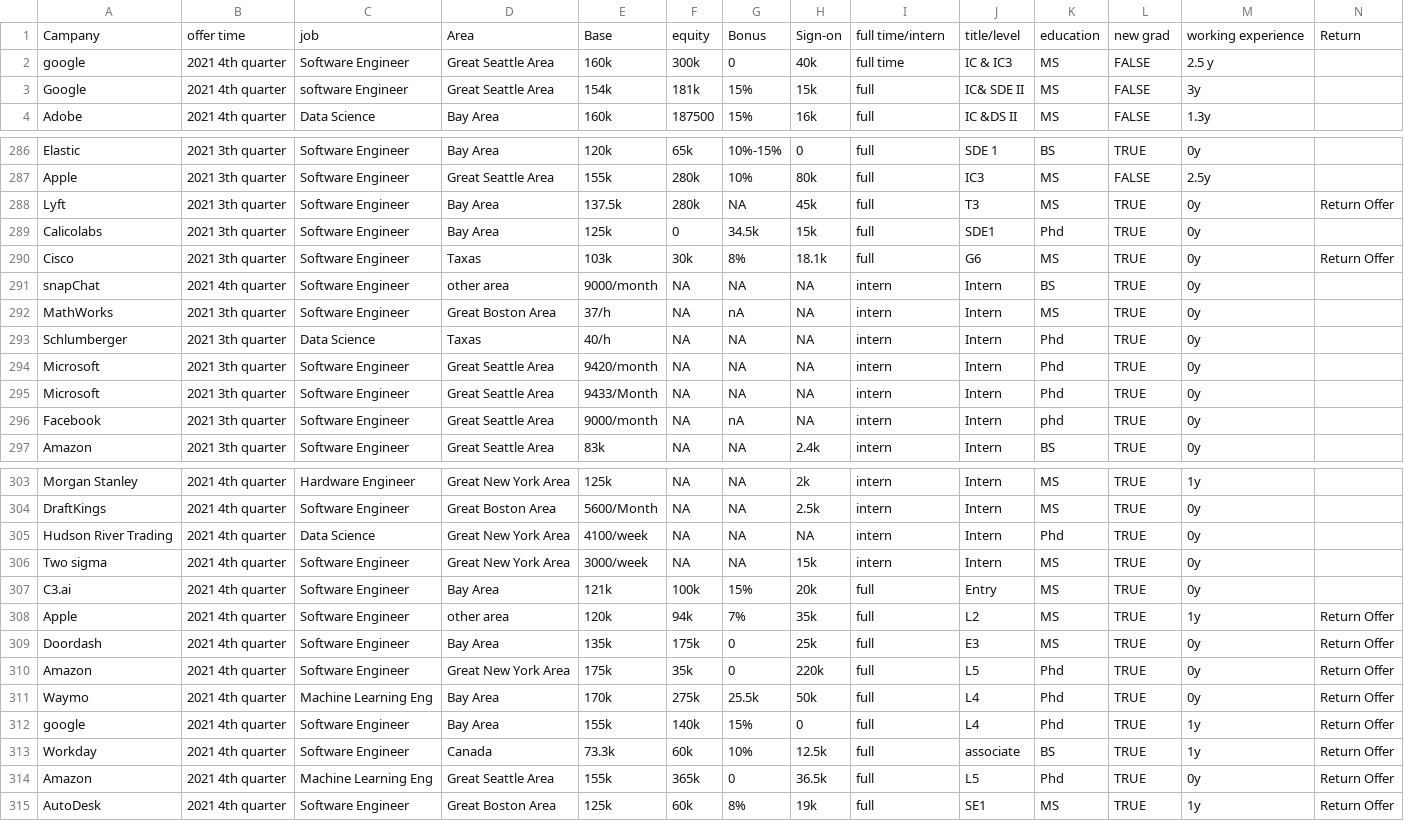
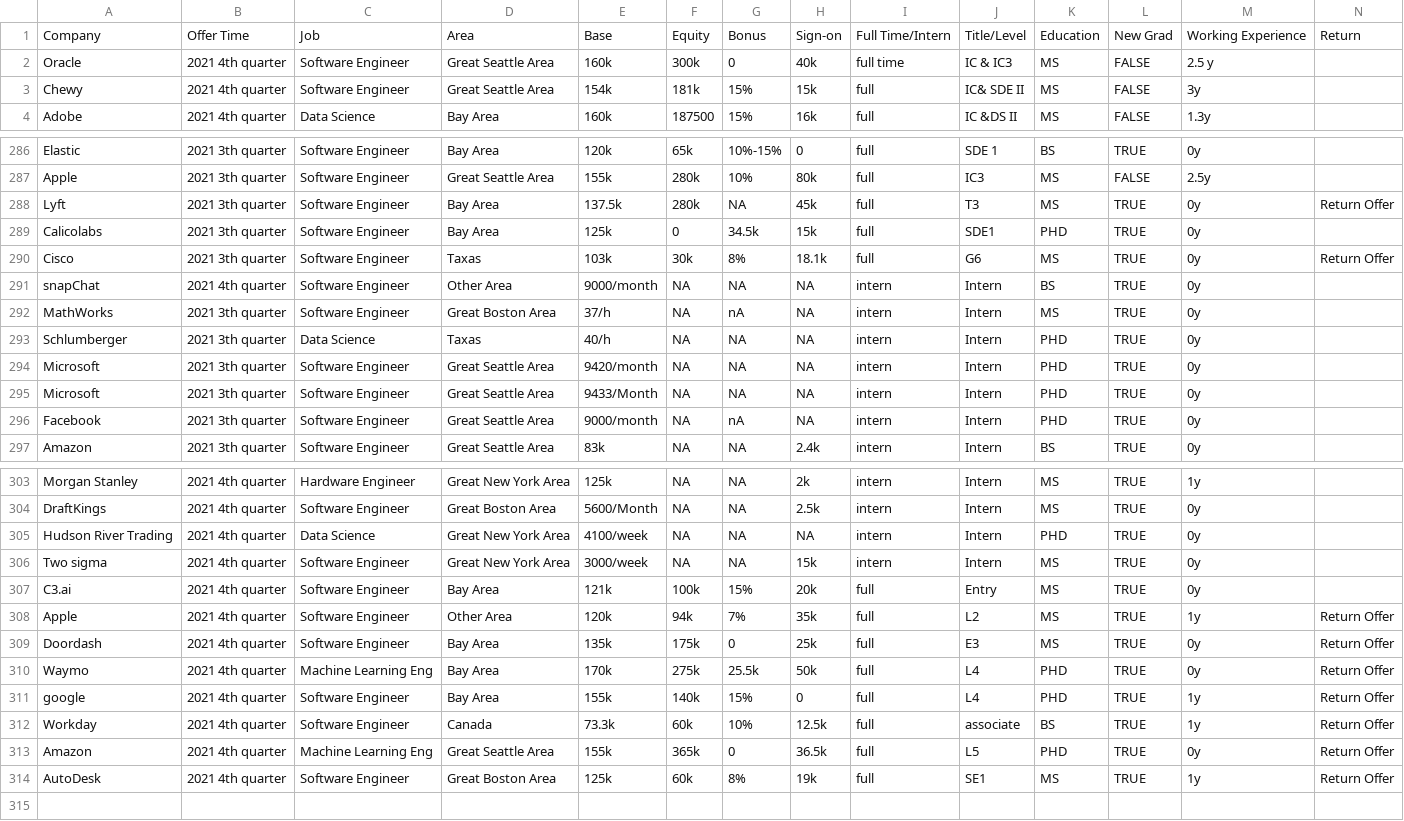
Before and after one commit to ayuan-zhao/python6105, a CSV file: Assignment/salary_infomation.csv, drawn as a sheet; only a part is shown, gaps mark what is left out; the diff covers the shown part only.

```diff
--- a/Assignment/salary_infomation.csv
+++ b/Assignment/salary_infomation.csv
@@ -1,4 +1,4 @@
-Campany,offer time,job,Area,Base,equity,Bonus,Sign-on,full time/intern,title/level,education,new grad,working experience,Return
-google,2021 4th quarter,Software Engineer,Great Seattle Area,160k,300k,0,40k,full time,IC & IC3,MS,FALSE,2.5 y,
-Google,2021 4th quarter,software Engineer,Great Seattle Area,154k,181k,15%,15k,full,IC& SDE II,MS,FALSE,3y,
+Company,Offer Time,Job,Area,Base,Equity,Bonus,Sign-on,Full Time/Intern,Title/Level,Education,New Grad,Working Experience,Return
+Oracle,2021 4th quarter,Software Engineer,Great Seattle Area,160k,300k,0,40k,full time,IC & IC3,MS,FALSE,2.5 y,
+Chewy,2021 4th quarter,Software Engineer,Great Seattle Area,154k,181k,15%,15k,full,IC& SDE II,MS,FALSE,3y,
 Adobe,2021 4th quarter,Data Science,Bay Area,160k,187500,15%,16k,full,IC &DS II,MS,FALSE,1.3y,
@@ -288,4 +288,4 @@ Apple,2021 3th quarter,Software Engineer,Great Seattle Area,155k,280k,10%,80k,fu
 Lyft,2021 3th quarter,Software Engineer,Bay Area,137.5k,280k,NA,45k,full,T3,MS,TRUE,0y,Return Offer
-Calicolabs,2021 3th quarter,Software Engineer,Bay Area,125k,0,34.5k,15k,full,SDE1,Phd,TRUE,0y,
+Calicolabs,2021 3th quarter,Software Engineer,Bay Area,125k,0,34.5k,15k,full,SDE1,PHD,TRUE,0y,
 Cisco,2021 3th quarter,Software Engineer,Taxas,103k,30k,8%,18.1k,full,G6,MS,TRUE,0y,Return Offer
-snapChat,2021 4th quarter,Software Engineer,other area,9000/month,NA,NA,NA ,intern,Intern,BS,TRUE,0y,
+snapChat,2021 4th quarter,Software Engineer,Other Area,9000/month,NA,NA,NA,intern,Intern,BS,TRUE,0y,
@@ -293,5 +293,5 @@ MathWorks,2021 3th quarter,Software Engineer,Great Boston Area,37/h,NA,nA,NA ,in
-Schlumberger,2021 3th quarter,Data Science,Taxas,40/h,NA,NA,NA ,intern,Intern,Phd,TRUE,0y,
-Microsoft,2021 3th quarter,Software Engineer,Great Seattle Area,9420/month,NA,NA,NA ,intern,Intern,Phd,TRUE,0y,
-Microsoft,2021 3th quarter,Software Engineer,Great Seattle Area,9433/Month,NA,NA,NA ,intern,Intern,Phd,TRUE,0y,
-Facebook,2021 3th quarter,Software Engineer,Great Seattle Area,9000/month,NA,nA,NA ,intern,Intern,phd,TRUE,0y,
+Schlumberger,2021 3th quarter,Data Science,Taxas,40/h,NA,NA,NA,intern,Intern,PHD,TRUE,0y,
+Microsoft,2021 3th quarter,Software Engineer,Great Seattle Area,9420/month,NA,NA,NA,intern,Intern,PHD,TRUE,0y,
+Microsoft,2021 3th quarter,Software Engineer,Great Seattle Area,9433/Month,NA,NA,NA,intern,Intern,PHD,TRUE,0y,
+Facebook,2021 3th quarter,Software Engineer,Great Seattle Area,9000/month,NA,nA,NA,intern,Intern,PHD,TRUE,0y,
 Amazon,2021 3th quarter,Software Engineer,Great Seattle Area,83k,NA,NA,2.4k,intern,Intern,BS,TRUE,0y,
@@ -304,12 +304,11 @@ Morgan Stanley,2021 4th quarter,Hardware Engineer,Great New York Area,125k,NA,NA
 DraftKings,2021 4th quarter,Software Engineer,Great Boston Area,5600/Month,NA,NA,2.5k,intern,Intern,MS,TRUE,0y,
-Hudson River Trading,2021 4th quarter,Data Science,Great New York Area,4100/week,NA,NA,NA ,intern,Intern,Phd,TRUE,0y,
+Hudson River Trading,2021 4th quarter,Data Science,Great New York Area,4100/week,NA,NA,NA,intern,Intern,PHD,TRUE,0y,
 Two sigma,2021 4th quarter,Software Engineer,Great New York Area,3000/week,NA,NA,15k,intern,Intern,MS,TRUE,0y,
 C3.ai,2021 4th quarter,Software Engineer,Bay Area,121k,100k,15%,20k,full,Entry,MS,TRUE,0y,
-Apple,2021 4th quarter,Software Engineer,other area,120k,94k,7%,35k,full,L2,MS,TRUE,1y,Return Offer
+Apple,2021 4th quarter,Software Engineer,Other Area,120k,94k,7%,35k,full,L2,MS,TRUE,1y,Return Offer
 Doordash,2021 4th quarter,Software Engineer,Bay Area,135k,175k,0,25k,full,E3,MS,TRUE,0y,Return Offer
-Amazon,2021 4th quarter,Software Engineer,Great New York Area,175k,35k,0,220k,full,L5,Phd,TRUE,0y,Return Offer
-Waymo,2021 4th quarter,Machine Learning Eng,Bay Area,170k,275k,25.5k,50k,full,L4,Phd,TRUE,0y,Return Offer
-google,2021 4th quarter,Software Engineer,Bay Area,155k,140k,15%,0,full,L4,Phd,TRUE,1y,Return Offer
+Waymo,2021 4th quarter,Machine Learning Eng,Bay Area,170k,275k,25.5k,50k,full,L4,PHD,TRUE,0y,Return Offer
+google,2021 4th quarter,Software Engineer,Bay Area,155k,140k,15%,0,full,L4,PHD,TRUE,1y,Return Offer
 Workday,2021 4th quarter,Software Engineer,Canada,73.3k,60k,10%,12.5k,full,associate,BS,TRUE,1y,Return Offer
-Amazon,2021 4th quarter,Machine Learning Eng,Great Seattle Area,155k,365k,0,36.5k,full,L5,Phd,TRUE,0y,Return Offer
+Amazon,2021 4th quarter,Machine Learning Eng,Great Seattle Area,155k,365k,0,36.5k,full,L5,PHD,TRUE,0y,Return Offer
 AutoDesk,2021 4th quarter,Software Engineer,Great Boston Area,125k,60k,8%,19k,full,SE1,MS,TRUE,1y,Return Offer
```
Also changed, not shown: 89 edited cells elsewhere in this file, 2 other files.
